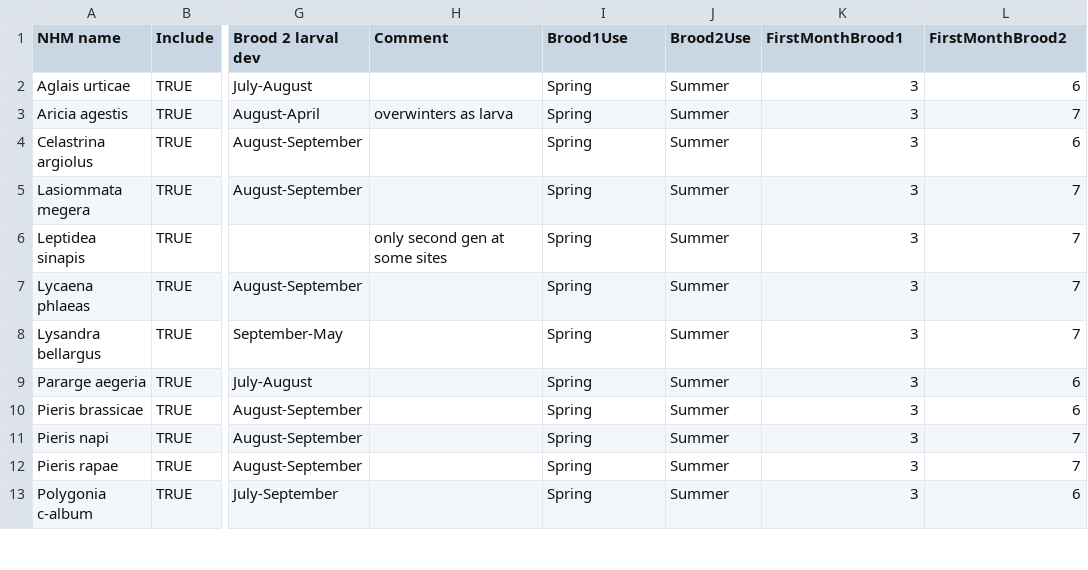
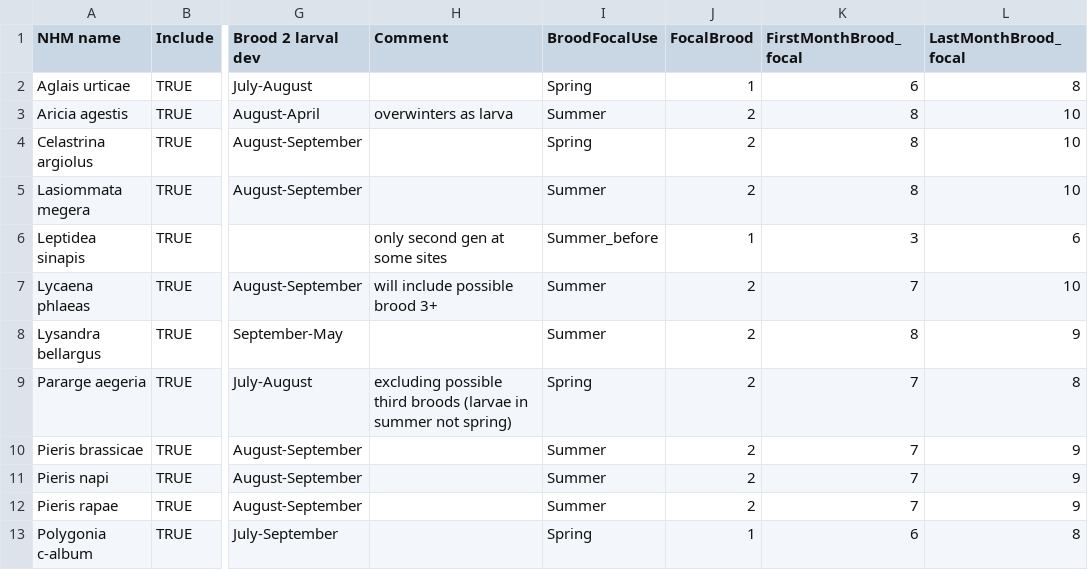
Before and after one commit to redeyeshadow/Butterfly_Project_MBiol, a CSV file: data/brood_table.csv, drawn as a sheet; only a part is shown, gaps mark what is left out; the diff covers the shown part only; the diff names each change by its address in the sheet, - before the commit and + after, or states it on an @@ line.

Commit message:
update brood table for bivoltines

```diff
--- a/data/brood_table.csv
+++ b/data/brood_table.csv
-I1: Brood1Use
+I1: BroodFocalUse
-J1: Brood2Use
+J1: FocalBrood
-K1: FirstMonthBrood1
+K1: FirstMonthBrood_focal
-L1: FirstMonthBrood2
+L1: LastMonthBrood_focal
-J2 (FocalBrood): Summer
+J2 (FocalBrood): 1
-K2 (FirstMonthBrood_focal): 3
+K2 (FirstMonthBrood_focal): 6
-L2 (LastMonthBrood_focal): 6
+L2 (LastMonthBrood_focal): 8
-I3 (BroodFocalUse): Spring
+I3 (BroodFocalUse): Summer
-J3:J5 (FocalBrood): Summer
+J3:J5 (FocalBrood): 2
-K3:K5 (FirstMonthBrood_focal): 3
+K3:K5 (FirstMonthBrood_focal): 8
-L3 (LastMonthBrood_focal): 7
+L3 (LastMonthBrood_focal): 10
-L4 (LastMonthBrood_focal): 6
+L4 (LastMonthBrood_focal): 10
-I5 (BroodFocalUse): Spring
+I5 (BroodFocalUse): Summer
-L5 (LastMonthBrood_focal): 7
+L5 (LastMonthBrood_focal): 10
-I6 (BroodFocalUse): Spring
+I6 (BroodFocalUse): Summer_before
-J6 (FocalBrood): Summer
+J6 (FocalBrood): 1
-L6 (LastMonthBrood_focal): 7
+L6 (LastMonthBrood_focal): 6
-H7 (Comment): (empty)
+H7 (Comment): will include possible brood 3+
-I7:I8 (BroodFocalUse): Spring
+I7:I8 (BroodFocalUse): Summer
-J7:J12 (FocalBrood): Summer
+J7:J12 (FocalBrood): 2
-K7 (FirstMonthBrood_focal): 3
+K7 (FirstMonthBrood_focal): 7
-L7 (LastMonthBrood_focal): 7
+L7 (LastMonthBrood_focal): 10
-K8 (FirstMonthBrood_focal): 3
+K8 (FirstMonthBrood_focal): 8
-L8 (LastMonthBrood_focal): 7
+L8 (LastMonthBrood_focal): 9
-H9 (Comment): (empty)
+H9 (Comment): excluding possible third broods (larvae in summer not spring)
-K9:K12 (FirstMonthBrood_focal): 3
+K9:K12 (FirstMonthBrood_focal): 7
-L9 (LastMonthBrood_focal): 6
+L9 (LastMonthBrood_focal): 8
-I10:I12 (BroodFocalUse): Spring
+I10:I12 (BroodFocalUse): Summer
-L10 (LastMonthBrood_focal): 6
+L10 (LastMonthBrood_focal): 9
-L11:L12 (LastMonthBrood_focal): 7
+L11:L12 (LastMonthBrood_focal): 9
-J13 (FocalBrood): Summer
+J13 (FocalBrood): 1
-K13 (FirstMonthBrood_focal): 3
+K13 (FirstMonthBrood_focal): 6
-L13 (LastMonthBrood_focal): 6
+L13 (LastMonthBrood_focal): 8
```
Also changed, not shown: 47 edited cells elsewhere in this file.
